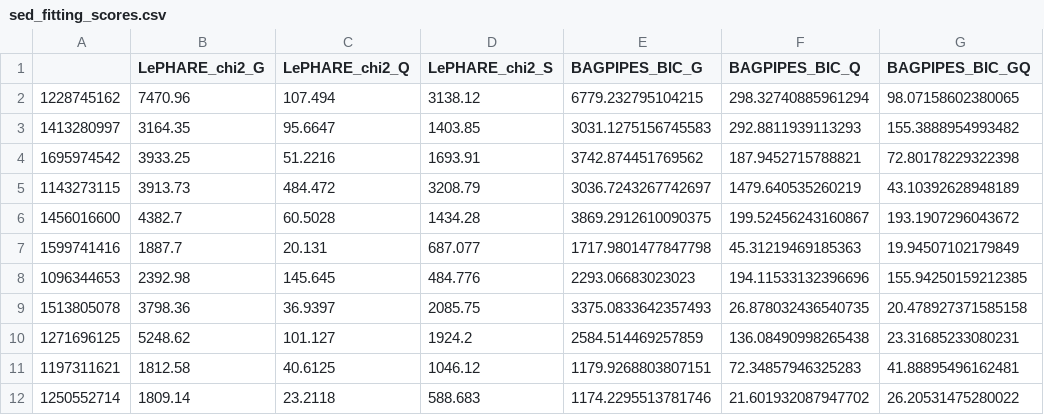
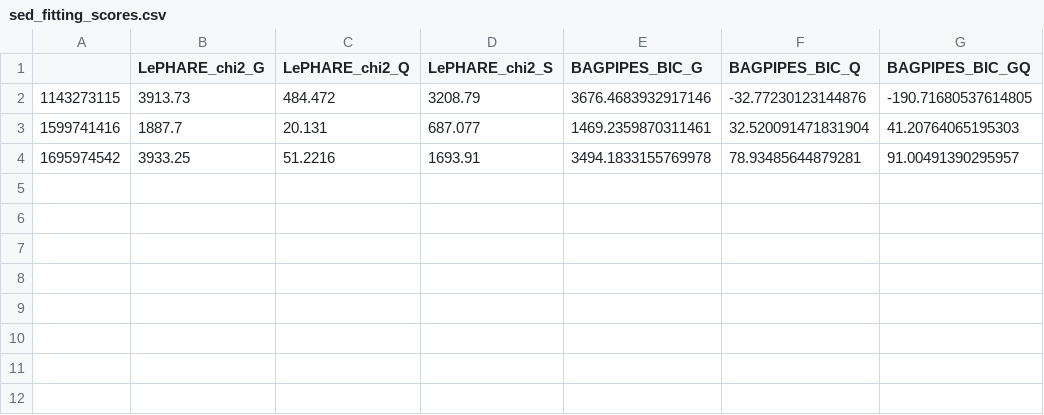
Before and after one commit to xbyrne/glq_mpia, a CSV file: data/sed_fitting/sed_fitting_scores.csv, drawn as a sheet.

```diff
--- a/data/sed_fitting/sed_fitting_scores.csv
+++ b/data/sed_fitting/sed_fitting_scores.csv
@@ -1,12 +1,4 @@
 ,LePHARE_chi2_G,LePHARE_chi2_Q,LePHARE_chi2_S,BAGPIPES_BIC_G,BAGPIPES_BIC_Q,BAGPIPES_BIC_GQ
-1228745162,7470.96,107.494,3138.12,6779.232795104215,298.32740885961294,98.07158602380065
-1413280997,3164.35,95.6647,1403.85,3031.1275156745583,292.8811939113293,155.3888954993482
-1695974542,3933.25,51.2216,1693.91,3742.874451769562,187.9452715788821,72.80178229322398
-1143273115,3913.73,484.472,3208.79,3036.7243267742697,1479.640535260219,43.10392628948189
-1456016600,4382.7,60.5028,1434.28,3869.2912610090375,199.52456243160867,193.1907296043672
-1599741416,1887.7,20.131,687.077,1717.9801477847798,45.31219469185363,19.94507102179849
-1096344653,2392.98,145.645,484.776,2293.06683023023,194.11533132396696,155.94250159212385
-1513805078,3798.36,36.9397,2085.75,3375.0833642357493,26.878032436540735,20.478927371585158
-1271696125,5248.62,101.127,1924.2,2584.514469257859,136.08490998265438,23.31685233080231
-1197311621,1812.58,40.6125,1046.12,1179.9268803807151,72.34857946325283,41.88895496162481
-1250552714,1809.14,23.2118,588.683,1174.2295513781746,21.601932087947702,26.20531475280022
+1143273115,3913.73,484.472,3208.79,3676.4683932917146,-32.77230123144876,-190.71680537614805
+1599741416,1887.7,20.131,687.077,1469.2359870311461,32.520091471831904,41.20764065195303
+1695974542,3933.25,51.2216,1693.91,3494.1833155769978,78.93485644879281,91.00491390295957
```
Also changed, not shown: 1 other file.
